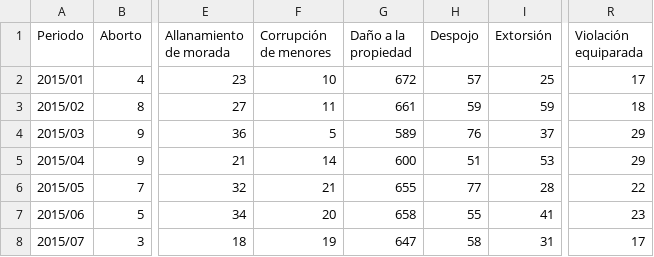
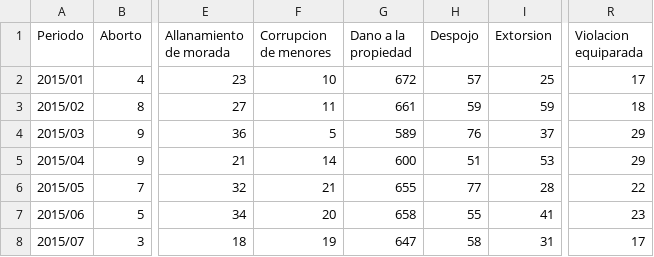
Before and after one commit to mflorxs/Ad.Astra-2023, a CSV file: Delitos_Mensuales_NL.csv, drawn as a sheet; only a part is shown, gaps mark what is left out; the diff names each change by its address in the sheet, - before the commit and + after, or states it on an @@ line.

Commit message:
Update Delitos_Mensuales_NL.csv
Ortografia

```diff
--- a/Delitos_Mensuales_NL.csv
+++ b/Delitos_Mensuales_NL.csv
-F1: Corrupción de menores
+F1: Corrupcion de menores
-G1: Daño a la propiedad
+G1: Dano a la propiedad
-I1: Extorsión
+I1: Extorsion
-R1: Violación equiparada
+R1: Violacion equiparada
```
